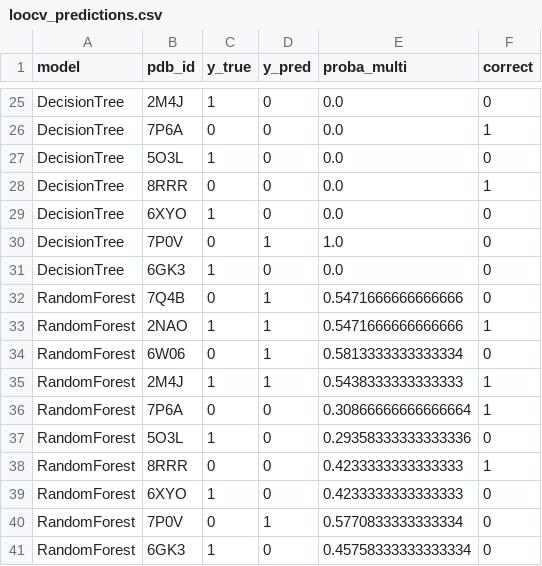
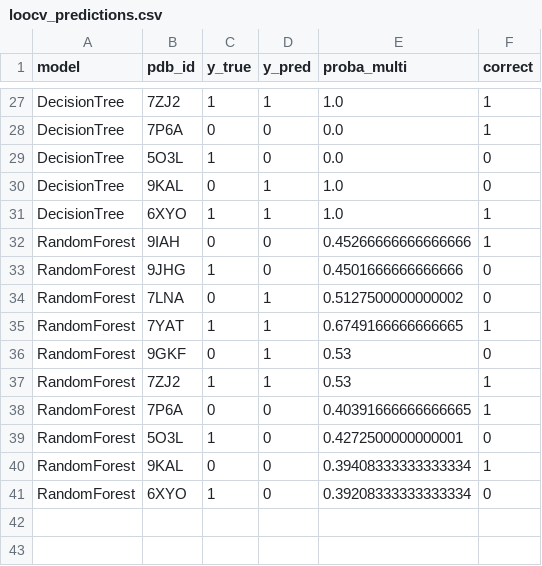
Before and after one commit to alyxz-cmg/Pr0tein, a CSV file: results/loocv_predictions.csv, drawn as a sheet; only a part is shown, gaps mark what is left out; removed rows and columns are numbered as before the commit, all else as after; the diff covers the shown part only; the diff names each change by its address in the sheet, - before the commit and + after, or states it on an @@ line.

```diff
--- a/results/loocv_predictions.csv
+++ b/results/loocv_predictions.csv
-B27 (pdb_id): 2M4J
+B27 (pdb_id): 7ZJ2
-D27 (y_pred): 0
+D27 (y_pred): 1
-E27 (proba_multi): 0.0
+E27 (proba_multi): 1.0
-F27 (correct): 0
+F27 (correct): 1
-row 28: DecisionTree | 8RRR | 0 | 0 | 0.0 | 1
-row 29: DecisionTree | 6XYO | 1 | 0 | 0.0 | 0
-B30 (pdb_id): 7P0V
+B30 (pdb_id): 9KAL
-B31 (pdb_id): 6GK3
+B31 (pdb_id): 6XYO
-D31 (y_pred): 0
+D31 (y_pred): 1
-E31 (proba_multi): 0.0
+E31 (proba_multi): 1.0
-F31 (correct): 0
+F31 (correct): 1
+row 32: RandomForest | 9IAH | 0 | 0 | 0.45266666666666666 | 1
+row 33: RandomForest | 9JHG | 1 | 0 | 0.4501666666666666 | 0
-B34 (pdb_id): 7Q4B
+B34 (pdb_id): 7LNA
-E34 (proba_multi): 0.5471666666666666
+E34 (proba_multi): 0.5127500000000002
-B35 (pdb_id): 2NAO
+B35 (pdb_id): 7YAT
-E35 (proba_multi): 0.5471666666666666
+E35 (proba_multi): 0.6749166666666665
-B36 (pdb_id): 6W06
+B36 (pdb_id): 9GKF
-E36 (proba_multi): 0.5813333333333334
+E36 (proba_multi): 0.53
-B37 (pdb_id): 2M4J
+B37 (pdb_id): 7ZJ2
-E37 (proba_multi): 0.5438333333333333
+E37 (proba_multi): 0.53
-E38 (proba_multi): 0.30866666666666664
+E38 (proba_multi): 0.40391666666666665
-E39 (proba_multi): 0.29358333333333336
+E39 (proba_multi): 0.4272500000000001
-B40 (pdb_id): 8RRR
+B40 (pdb_id): 9KAL
-E40 (proba_multi): 0.4233333333333333
+E40 (proba_multi): 0.39408333333333334
-E41 (proba_multi): 0.4233333333333333
+E41 (proba_multi): 0.39208333333333334
-row 40: RandomForest | 7P0V | 0 | 1 | 0.5770833333333334 | 0
-row 41: RandomForest | 6GK3 | 1 | 0 | 0.45758333333333334 | 0
```
Also changed, not shown: 5 added rows, 3 removed rows and 26 edited cells elsewhere in this file, data/labels.csv, data/processed/features.csv, 56 other files.
